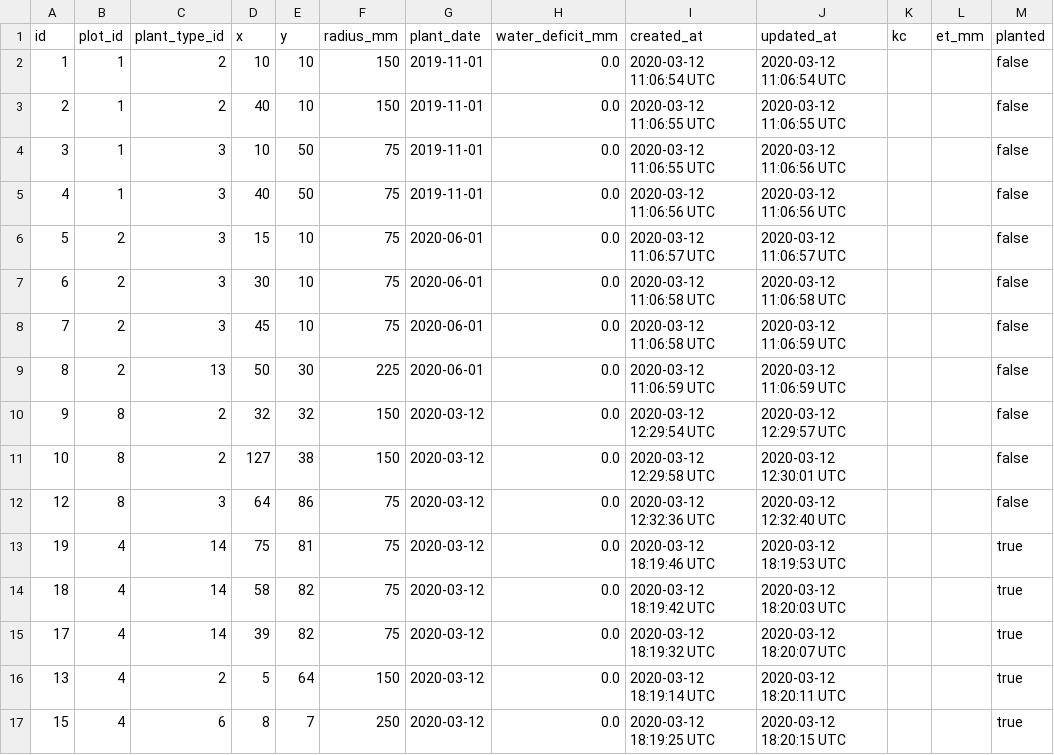
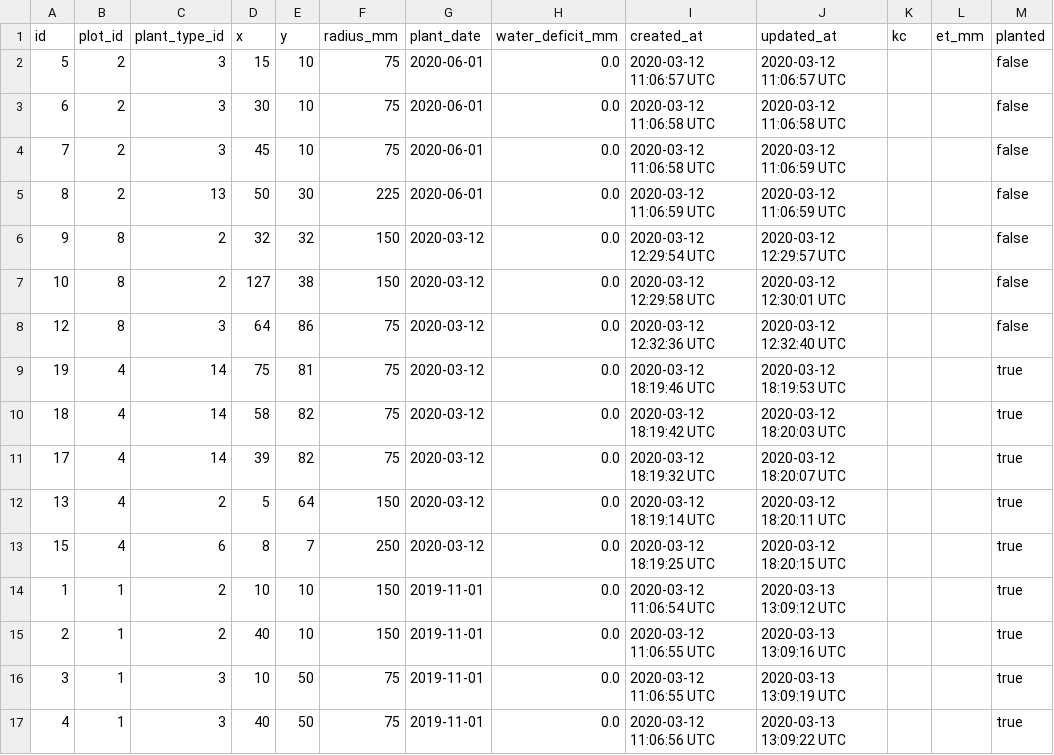
Before and after one commit to jscouller09/green-thumb, a CSV file: db/export_plants.csv, drawn as a sheet.

Commit message:
Implemented background job to do watering deficit calc

```diff
--- a/db/export_plants.csv
+++ b/db/export_plants.csv
@@ -1,6 +1,2 @@
 id,plot_id,plant_type_id,x,y,radius_mm,plant_date,water_deficit_mm,created_at,updated_at,kc,et_mm,planted
-1,1,2,10,10,150,2019-11-01,0.0,2020-03-12 11:06:54 UTC,2020-03-12 11:06:54 UTC,,,false
-2,1,2,40,10,150,2019-11-01,0.0,2020-03-12 11:06:55 UTC,2020-03-12 11:06:55 UTC,,,false
-3,1,3,10,50,75,2019-11-01,0.0,2020-03-12 11:06:55 UTC,2020-03-12 11:06:56 UTC,,,false
-4,1,3,40,50,75,2019-11-01,0.0,2020-03-12 11:06:56 UTC,2020-03-12 11:06:56 UTC,,,false
 5,2,3,15,10,75,2020-06-01,0.0,2020-03-12 11:06:57 UTC,2020-03-12 11:06:57 UTC,,,false
@@ -17 +13,5 @@ id,plot_id,plant_type_id,x,y,radius_mm,plant_date,water_deficit_mm,created_at,up
 15,4,6,8,7,250,2020-03-12,0.0,2020-03-12 18:19:25 UTC,2020-03-12 18:20:15 UTC,,,true
+1,1,2,10,10,150,2019-11-01,0.0,2020-03-12 11:06:54 UTC,2020-03-13 13:09:12 UTC,,,true
+2,1,2,40,10,150,2019-11-01,0.0,2020-03-12 11:06:55 UTC,2020-03-13 13:09:16 UTC,,,true
+3,1,3,10,50,75,2019-11-01,0.0,2020-03-12 11:06:55 UTC,2020-03-13 13:09:19 UTC,,,true
+4,1,3,40,50,75,2019-11-01,0.0,2020-03-12 11:06:56 UTC,2020-03-13 13:09:22 UTC,,,true
```
Also changed, not shown: 10 other files.
